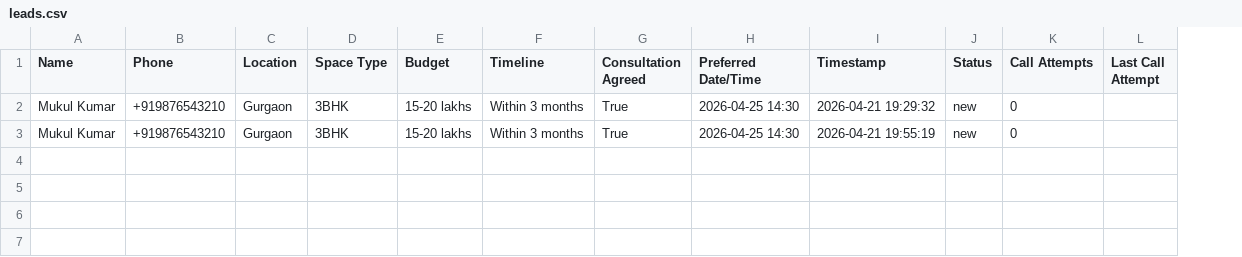
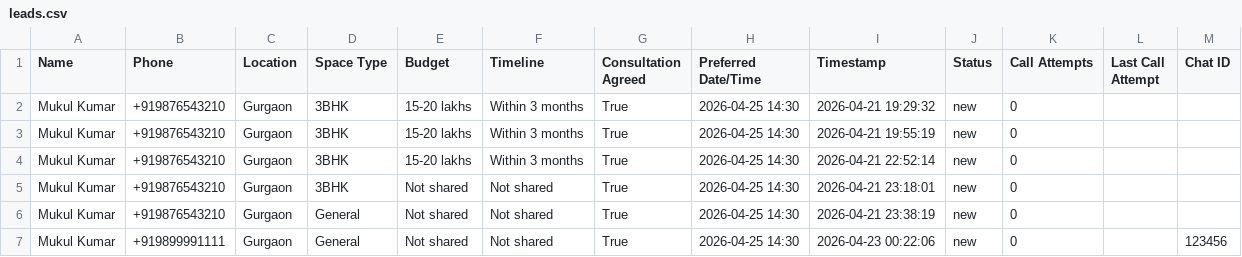
Before and after one commit to Mukul2425/Business_Chatbot, a CSV file: data/leads.csv, drawn as a sheet; the diff names each change by its address in the sheet, - before the commit and + after, or states it on an @@ line.

```diff
--- a/data/leads.csv
+++ b/data/leads.csv
+column M (Chat ID), empty
+row 4: Mukul Kumar | +919876543210 | Gurgaon | 3BHK | 15-20 lakhs | Within 3 months | True | 2026-04-25 14:30 | 2026-04-21 22:52:14 | new | 0
+row 5: Mukul Kumar | +919876543210 | Gurgaon | 3BHK | Not shared | Not shared | True | 2026-04-25 14:30 | 2026-04-21 23:18:01 | new | 0
+row 6: Mukul Kumar | +919876543210 | Gurgaon | General | Not shared | Not shared | True | 2026-04-25 14:30 | 2026-04-21 23:38:19 | new | 0
+row 7: Mukul Kumar | +919899991111 | Gurgaon | General | Not shared | Not shared | True | 2026-04-25 14:30 | 2026-04-23 00:22:06 | new | 0 |  | 123456
```
Also changed, not shown: 15 other files.
